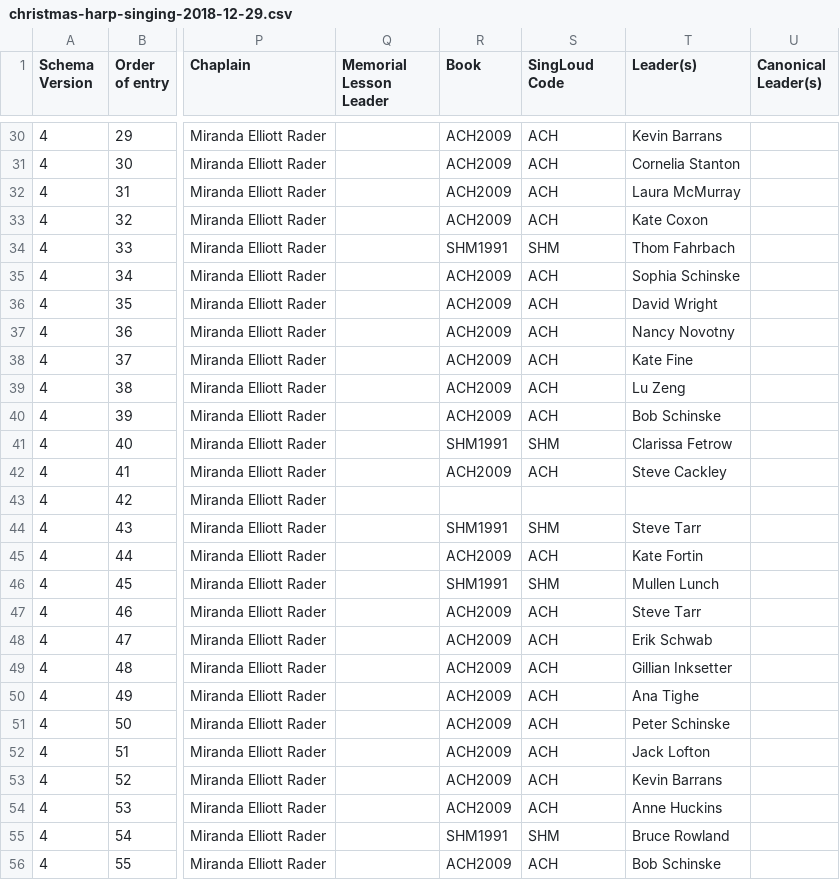
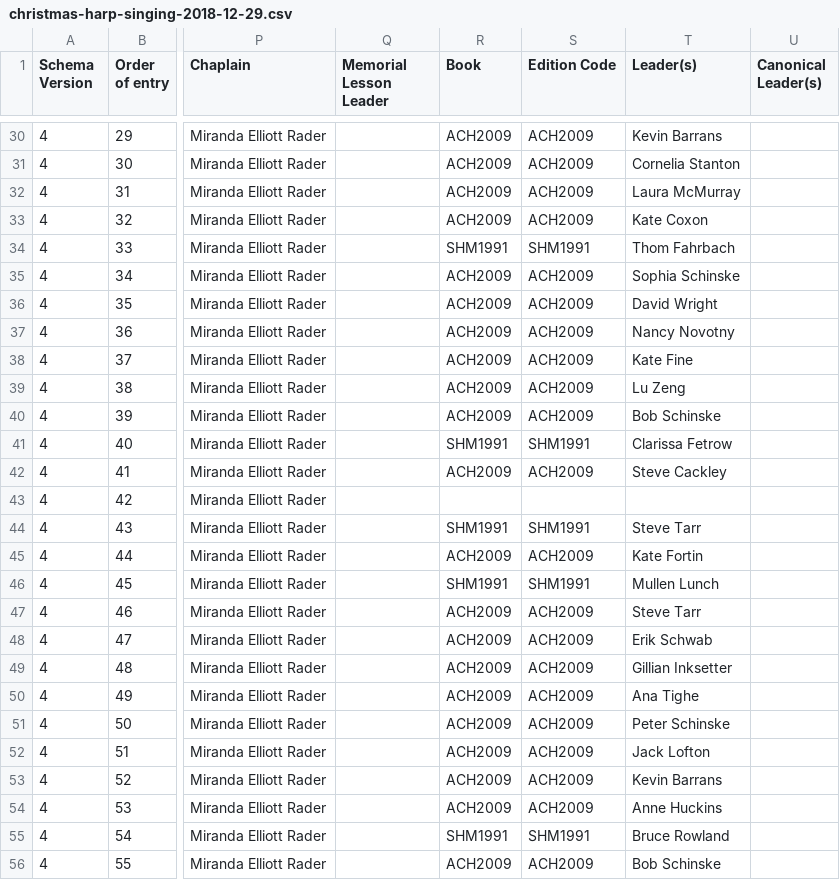
Before and after one commit to singlouddotorg/ezminutes, a CSV file: samples/christmas-harp-singing-2018-12-29.csv, drawn as a sheet; only a part is shown, gaps mark what is left out; the diff covers the shown part only; the diff names each change by its address in the sheet, - before the commit and + after, or states it on an @@ line.

```diff
--- a/samples/christmas-harp-singing-2018-12-29.csv
+++ b/samples/christmas-harp-singing-2018-12-29.csv
-S1: SingLoud Code
+S1: Edition Code
-S30:S33 (Edition Code): ACH
+S30:S33 (Edition Code): ACH2009
-S34 (Edition Code): SHM
+S34 (Edition Code): SHM1991
-S35:S40 (Edition Code): ACH
+S35:S40 (Edition Code): ACH2009
-S41 (Edition Code): SHM
+S41 (Edition Code): SHM1991
-S42 (Edition Code): ACH
+S42 (Edition Code): ACH2009
-S44 (Edition Code): SHM
+S44 (Edition Code): SHM1991
-S45 (Edition Code): ACH
+S45 (Edition Code): ACH2009
-S46 (Edition Code): SHM
+S46 (Edition Code): SHM1991
-S47:S54 (Edition Code): ACH
+S47:S54 (Edition Code): ACH2009
-S55 (Edition Code): SHM
+S55 (Edition Code): SHM1991
-S56 (Edition Code): ACH
+S56 (Edition Code): ACH2009
```
Also changed, not shown: 54 edited cells elsewhere in this file, samples/james-river-convention-2025-11-01-minutes.csv, samples/national-sacred-harp-convention-2000.csv, 28 other files.
